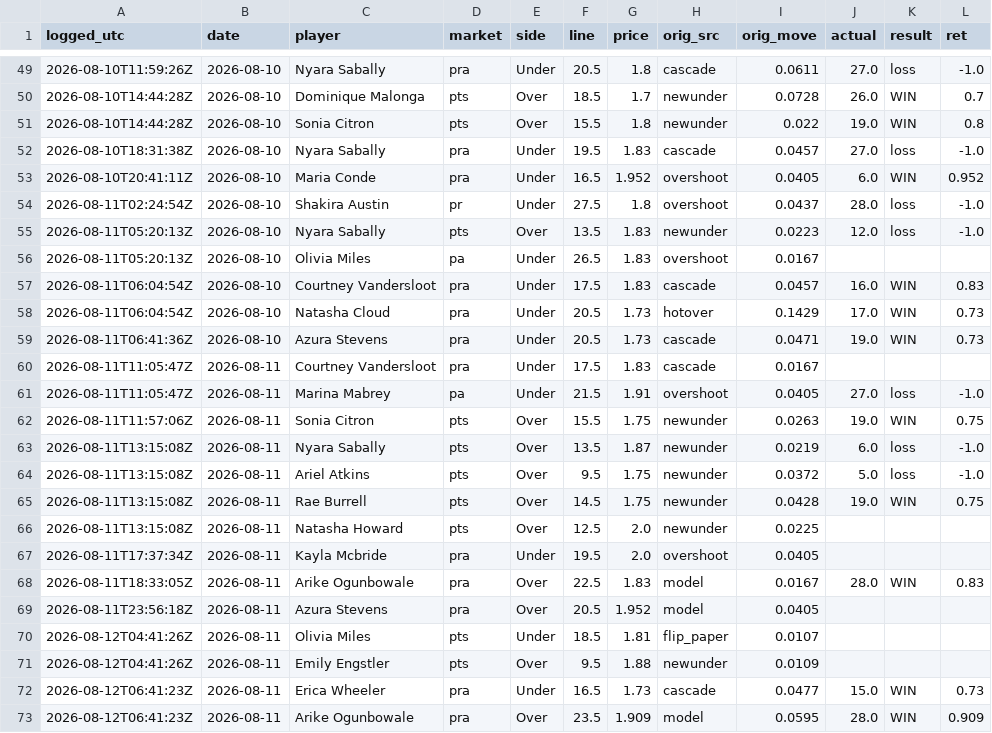
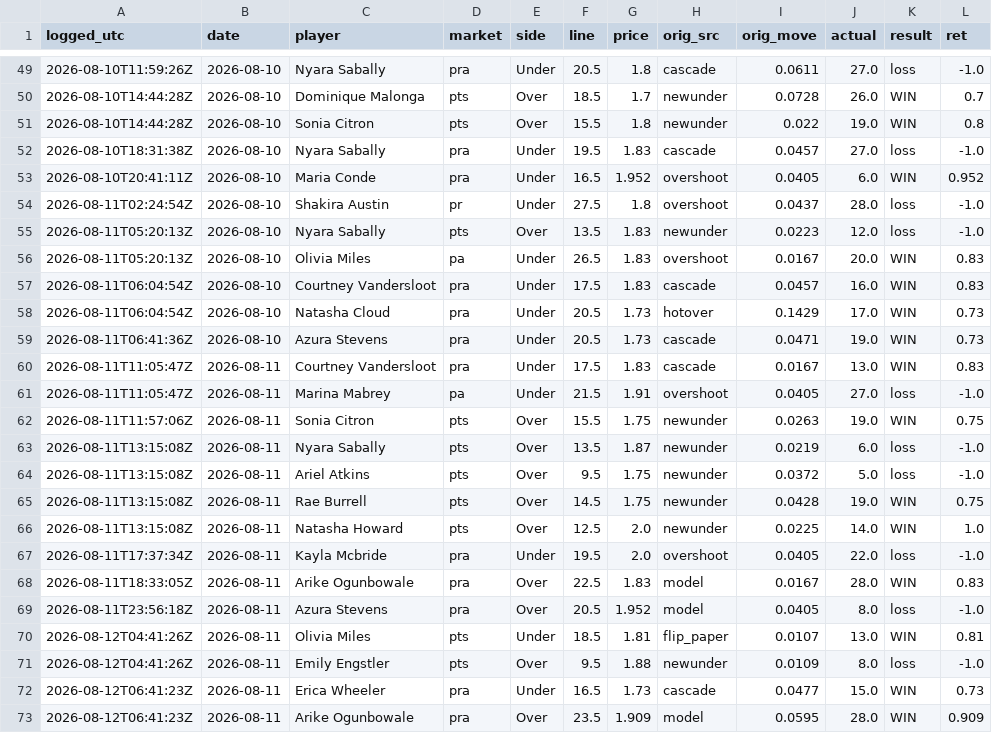
Before and after one commit to JollyChenn/wnba-line-capture, a CSV file: fade_graded.csv, drawn as a sheet; only a part is shown, gaps mark what is left out; the diff covers the shown part only.

```diff
--- a/fade_graded.csv
+++ b/fade_graded.csv
@@ -55,3 +55,3 @@ logged_utc,date,player,market,side,line,price,orig_src,orig_move,actual,result,r
 2026-08-11T05:20:13Z,2026-08-10,Nyara Sabally,pts,Over,13.5,1.83,newunder,0.0223,12.0,loss,-1.0
-2026-08-11T05:20:13Z,2026-08-10,Olivia Miles,pa,Under,26.5,1.83,overshoot,0.0167,,,
+2026-08-11T05:20:13Z,2026-08-10,Olivia Miles,pa,Under,26.5,1.83,overshoot,0.0167,20.0,WIN,0.83
 2026-08-11T06:04:54Z,2026-08-10,Courtney Vandersloot,pra,Under,17.5,1.83,cascade,0.0457,16.0,WIN,0.83
@@ -59,3 +59,3 @@ logged_utc,date,player,market,side,line,price,orig_src,orig_move,actual,result,r
 2026-08-11T06:41:36Z,2026-08-10,Azura Stevens,pra,Under,20.5,1.73,cascade,0.0471,19.0,WIN,0.73
-2026-08-11T11:05:47Z,2026-08-11,Courtney Vandersloot,pra,Under,17.5,1.83,cascade,0.0167,,,
+2026-08-11T11:05:47Z,2026-08-11,Courtney Vandersloot,pra,Under,17.5,1.83,cascade,0.0167,13.0,WIN,0.83
 2026-08-11T11:05:47Z,2026-08-11,Marina Mabrey,pa,Under,21.5,1.91,overshoot,0.0405,27.0,loss,-1.0
@@ -65,8 +65,8 @@ logged_utc,date,player,market,side,line,price,orig_src,orig_move,actual,result,r
 2026-08-11T13:15:08Z,2026-08-11,Rae Burrell,pts,Over,14.5,1.75,newunder,0.0428,19.0,WIN,0.75
-2026-08-11T13:15:08Z,2026-08-11,Natasha Howard,pts,Over,12.5,2.0,newunder,0.0225,,,
-2026-08-11T17:37:34Z,2026-08-11,Kayla Mcbride,pra,Under,19.5,2.0,overshoot,0.0405,,,
+2026-08-11T13:15:08Z,2026-08-11,Natasha Howard,pts,Over,12.5,2.0,newunder,0.0225,14.0,WIN,1.0
+2026-08-11T17:37:34Z,2026-08-11,Kayla Mcbride,pra,Under,19.5,2.0,overshoot,0.0405,22.0,loss,-1.0
 2026-08-11T18:33:05Z,2026-08-11,Arike Ogunbowale,pra,Over,22.5,1.83,model,0.0167,28.0,WIN,0.83
-2026-08-11T23:56:18Z,2026-08-11,Azura Stevens,pra,Over,20.5,1.952,model,0.0405,,,
-2026-08-12T04:41:26Z,2026-08-11,Olivia Miles,pts,Under,18.5,1.81,flip_paper,0.0107,,,
-2026-08-12T04:41:26Z,2026-08-11,Emily Engstler,pts,Over,9.5,1.88,newunder,0.0109,,,
+2026-08-11T23:56:18Z,2026-08-11,Azura Stevens,pra,Over,20.5,1.952,model,0.0405,8.0,loss,-1.0
+2026-08-12T04:41:26Z,2026-08-11,Olivia Miles,pts,Under,18.5,1.81,flip_paper,0.0107,13.0,WIN,0.81
+2026-08-12T04:41:26Z,2026-08-11,Emily Engstler,pts,Over,9.5,1.88,newunder,0.0109,8.0,loss,-1.0
 2026-08-12T06:41:23Z,2026-08-11,Erica Wheeler,pra,Under,16.5,1.73,cascade,0.0477,15.0,WIN,0.73
```
Also changed, not shown: 11 added rows and 36 edited cells elsewhere in this file, drift_track.csv, graded_bets.csv, 23 other files.
